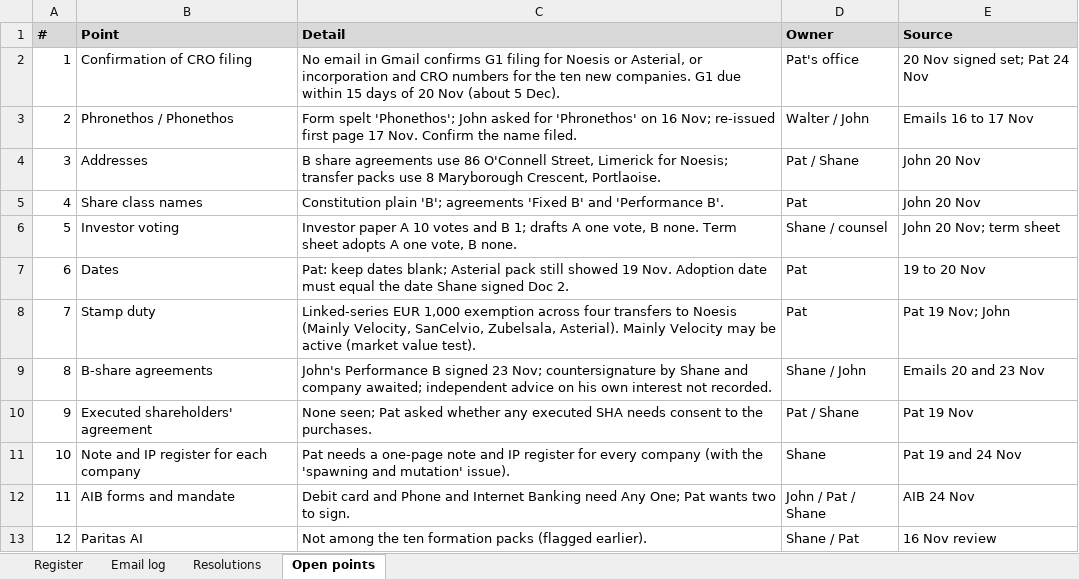
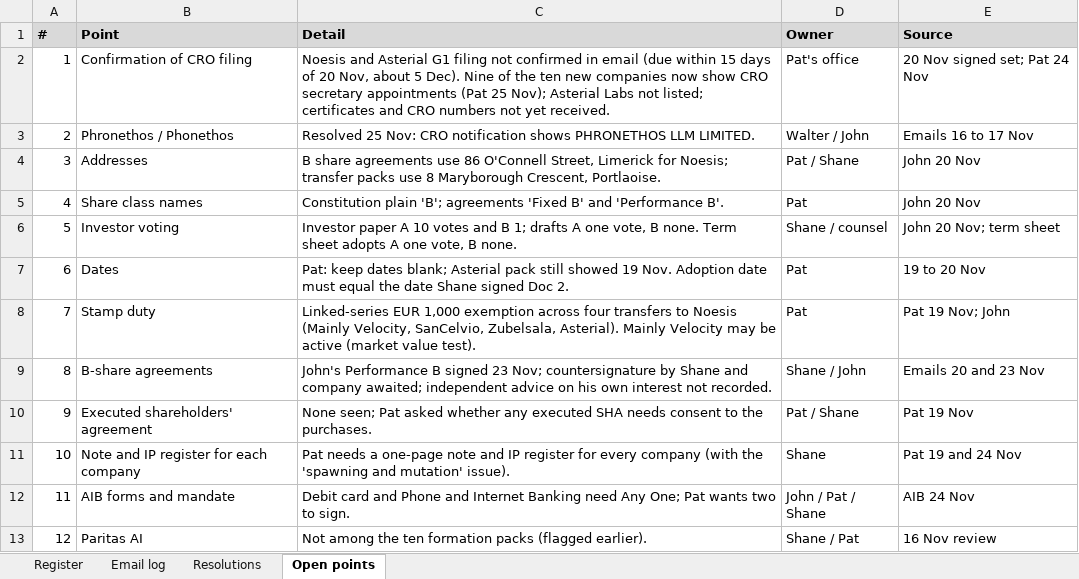
Before and after one commit to jwor-png/Jworcode, an Excel workbook: cuan/scratch/Noesis_Group_Document_Register_25Nov2026.xlsx, sheet Open points, drawn as a sheet; values as stored, in another font and other column widths than the file's, no borders; the diff names each change by its address in the sheet, - before the commit and + after, or states it on an @@ line.

```diff
--- a/cuan/scratch/Noesis_Group_Document_Register_25Nov2026.xlsx (sheet Open points)
+++ b/cuan/scratch/Noesis_Group_Document_Register_25Nov2026.xlsx (sheet Open points)
-C2 (Detail): No email in Gmail confirms G1 filing for Noesis or Asterial, or incorporation and CRO numbers for the ten new companies. G1 due within 15 days of 20 Nov (about 5 Dec).
+C2 (Detail): Noesis and Asterial G1 filing not confirmed in email (due within 15 days of 20 Nov, about 5 Dec). Nine of the ten new companies now show CRO secretary appointments (Pat 25 Nov); Asterial Labs not listed; certificates and CRO numbers not yet received.
-C3 (Detail): Form spelt 'Phonethos'; John asked for 'Phronethos' on 16 Nov; re-issued first page 17 Nov. Confirm the name filed.
+C3 (Detail): Resolved 25 Nov: CRO notification shows PHRONETHOS LLM LIMITED.
```
Also changed, not shown: sheet Register, sheet Email log, 2 other files.
